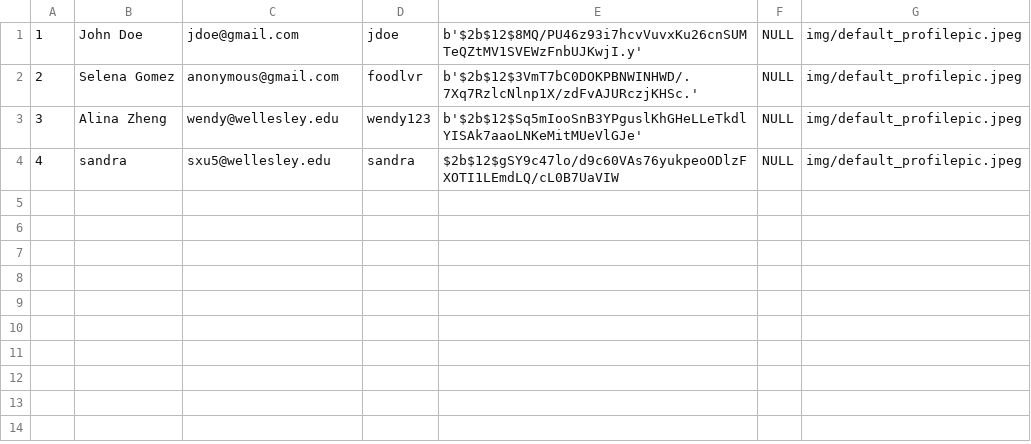
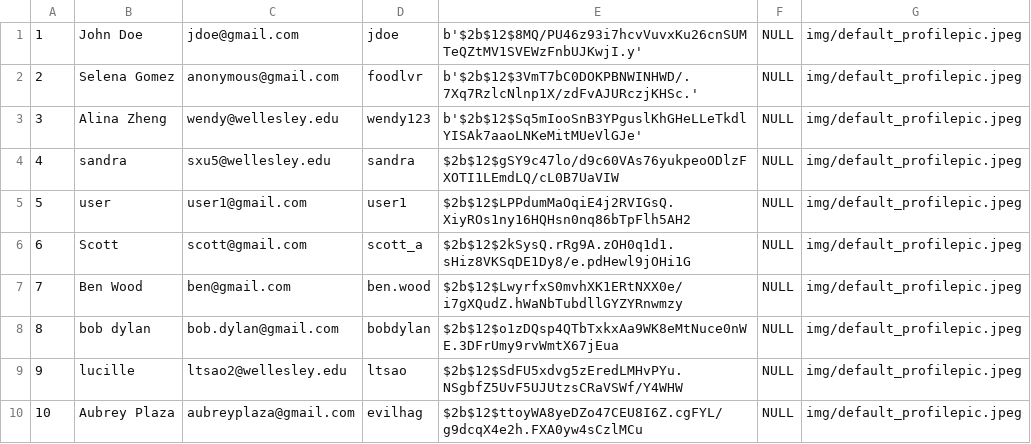
Before and after one commit to aliciajlee/feed2, a CSV file: starter-data/accounts-list.csv, drawn as a sheet; the diff names each change by its address in the sheet, - before the commit and + after, or states it on an @@ line.

Commit message:
data

```diff
--- a/starter-data/accounts-list.csv
+++ b/starter-data/accounts-list.csv
+row 5: 5 | user | user1@gmail.com | user1 | $2b$12$LPPdumMaOqiE4j2RVIGsQ.XiyROs1ny16HQHsn0nq86bTpFlh5AH2 | NULL | img/default_profilepic.jpeg
+row 6: 6 | Scott | scott@gmail.com | scott_a | $2b$12$2kSysQ.rRg9A.zOH0q1d1.sHiz8VKSqDE1Dy8/e.pdHewl9jOHi1G | NULL | img/default_profilepic.jpeg
+row 7: 7 | Ben Wood | ben@gmail.com | ben.wood | $2b$12$LwyrfxS0mvhXK1ERtNXX0e/i7gXQudZ.hWaNbTubdllGYZYRnwmzy | NULL | img/default_profilepic.jpeg
+row 8: 8 | bob dylan | bob.dylan@gmail.com | bobdylan | $2b$12$o1zDQsp4QTbTxkxAa9WK8eMtNuce0nWE.3DFrUmy9rvWmtX67jEua | NULL | img/default_profilepic.jpeg
+row 9: 9 | lucille | ltsao2@wellesley.edu | ltsao | $2b$12$SdFU5xdvg5zEredLMHvPYu.NSgbfZ5UvF5UJUtzsCRaVSWf/Y4WHW | NULL | img/default_profilepic.jpeg
+row 10: 10 | Aubrey Plaza | aubreyplaza@gmail.com | evilhag | $2b$12$ttoyWA8yeDZo47CEU8I6Z.cgFYL/g9dcqX4e2h.FXA0yw4sCzlMCu | NULL | img/default_profilepic.jpeg
```
Also changed, not shown: 5 other files.
